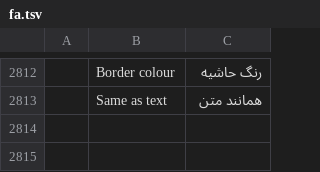
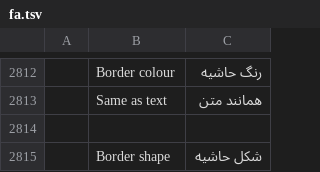
Before and after one commit to FredApps/pdfcraft, a TSV file: crates/ui-egui/src/i18n/fa.tsv, drawn as a sheet; only a part is shown, gaps mark what is left out; the diff names each change by its address in the sheet, - before the commit and + after, or states it on an @@ line.

```diff
--- a/crates/ui-egui/src/i18n/fa.tsv
+++ b/crates/ui-egui/src/i18n/fa.tsv
+row 2814: (empty)
+row 2815:  | Border shape | شکل حاشیه
```
Also changed, not shown: 2 other files.
